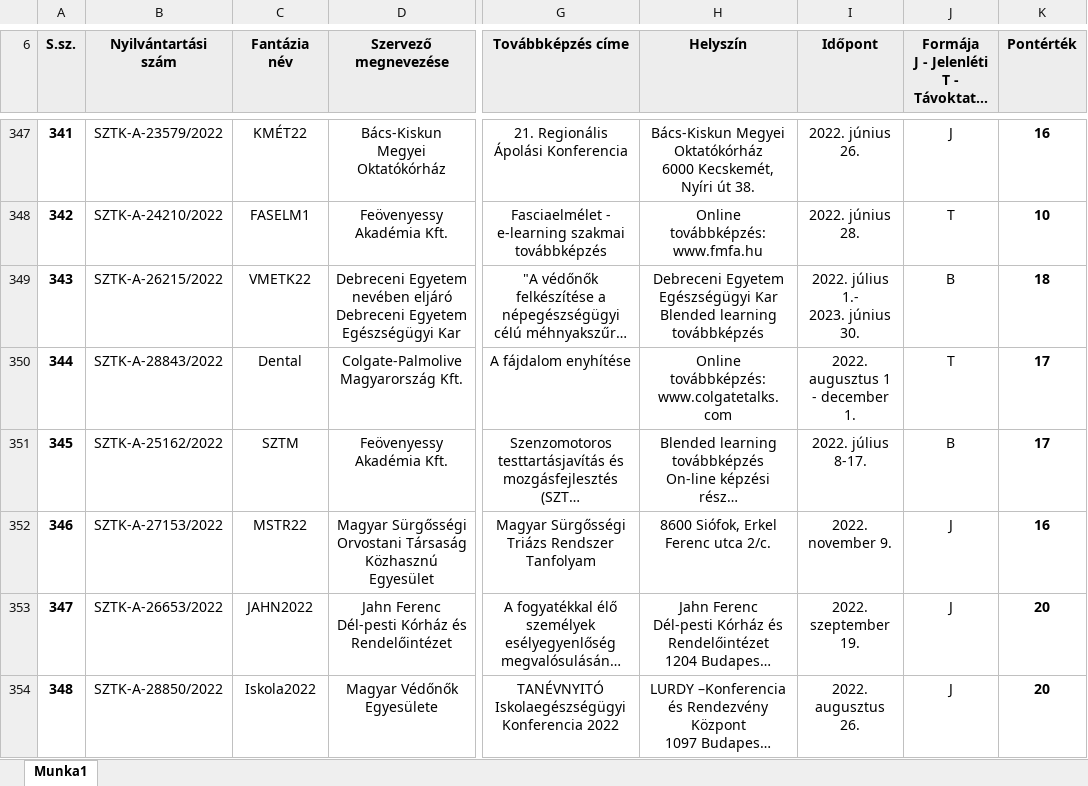
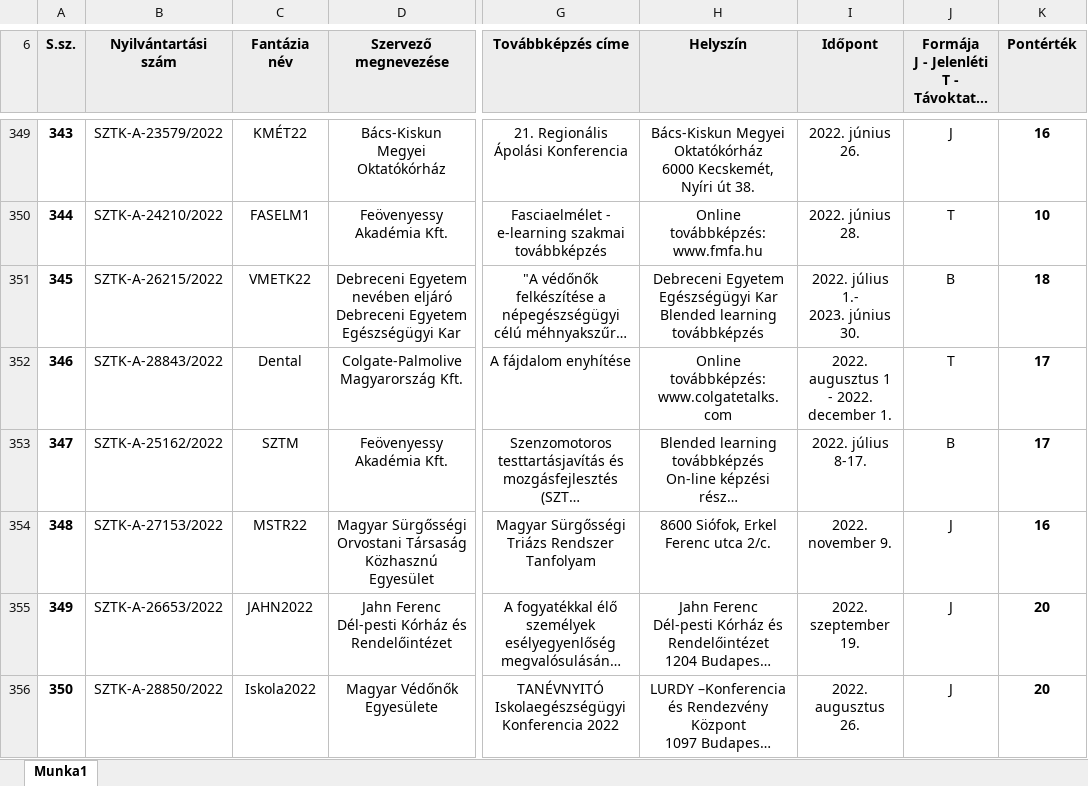
Before and after one commit to horanszky/22, an Excel workbook: mintk.xlsx, sheet Munka1, drawn as a sheet; only a part is shown, gaps mark what is left out; long unchanged cells end in …; values as stored, in another font and other column widths than the file's, no borders; addresses are those after the commit; the diff covers the shown part only; the diff names each change by its address in the sheet, - before the commit and + after, or states it on an @@ line.

```diff
--- a/mintk.xlsx (sheet Munka1)
+++ b/mintk.xlsx (sheet Munka1)
@@ column A (S.sz.) renumbered between rows 10 and 681 @@
-I352 (Időpont): 2022. augusztus 1 - december 1.
+I352 (Időpont): 2022. augusztus 1 - 2022. december 1.
```
Also changed, not shown: 3 added rows, 13 removed rows and 35 edited cells elsewhere in this sheet.
